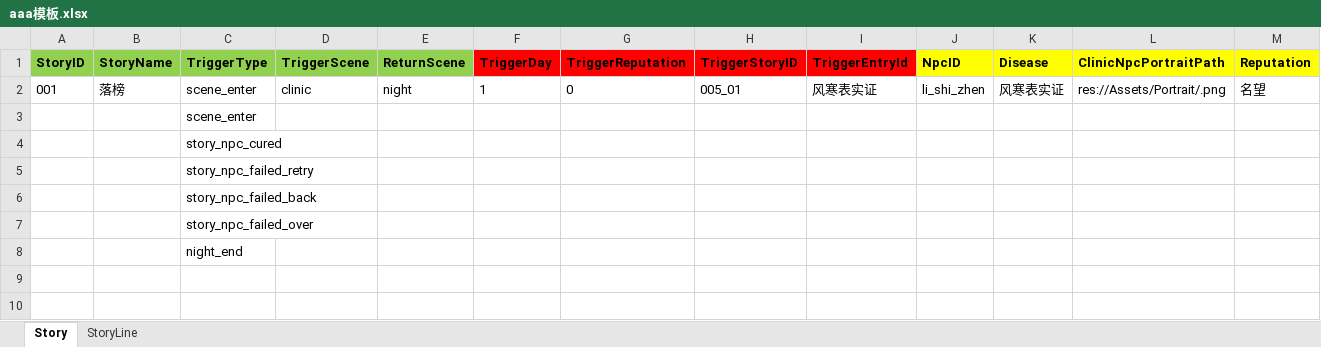
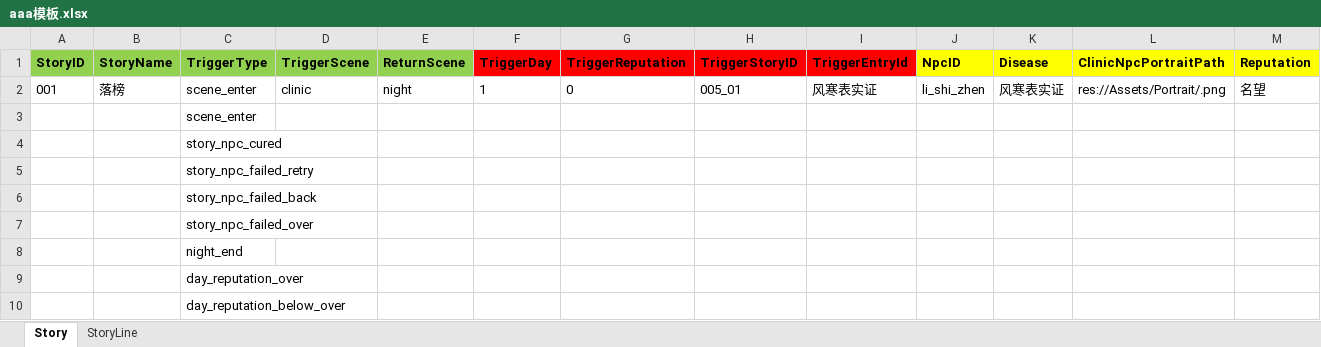
Before and after one commit to lqc19891229/Doctor, an Excel workbook: DataTables/DetailText/剧情/aaa模板.xlsx, sheet Story, drawn as a sheet; only a part is shown; values as stored, in another font and other column widths than the file's, no borders; rows hold the shown columns only; the diff names each change by its address in the sheet, - before the commit and + after, or states it on an @@ line.

```diff
--- a/DataTables/DetailText/剧情/aaa模板.xlsx (sheet Story)
+++ b/DataTables/DetailText/剧情/aaa模板.xlsx (sheet Story)
+row 9:  |  | day_reputation_over
+row 10:  |  | day_reputation_below_over
```
Also changed, not shown: DataTables/DetailText/剧情/024_02治疗成功.xlsx, DataTables/DetailText/剧情/完书.xlsx, 21 other files.
